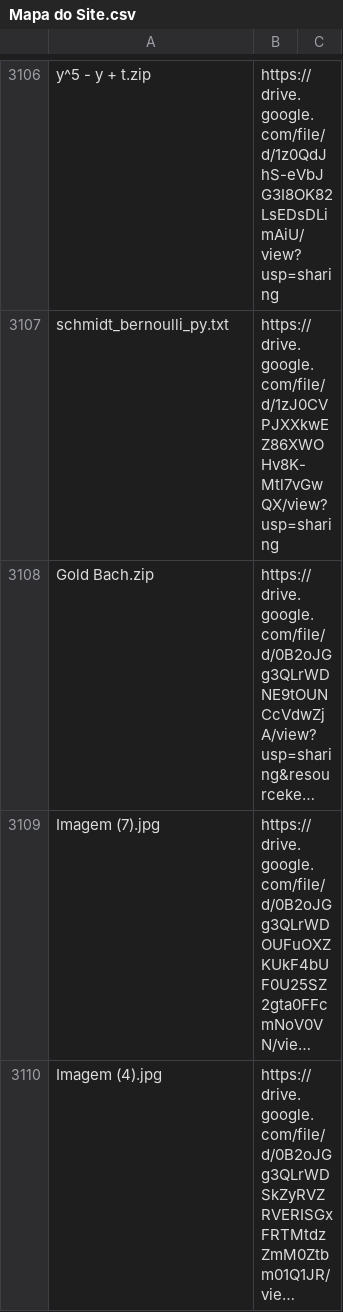
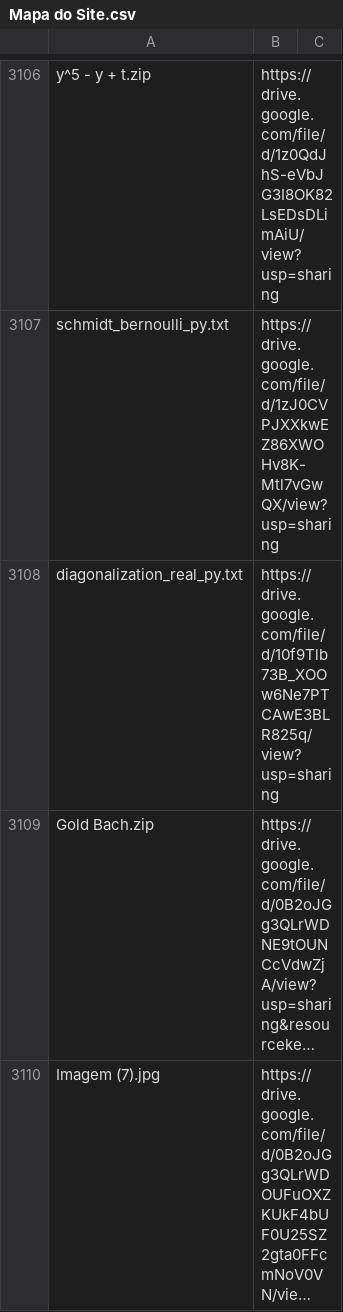
Before and after one commit to boralaemcasa/propagation, a CSV file: Mapa do Site.csv, drawn as a sheet; only a part is shown, gaps mark what is left out; the shorter side is filled out with more unchanged rows; long unchanged cells end in …; the diff covers the shown part only; the diff names each change by its address in the sheet, - before the commit and + after, or states it on an @@ line.

Commit message:
Procurei no google por jordan_form() e por diagonalize(), mas tudo deu errado nos meus casos. Daí saiu isso aqui na marreta biônica.

```diff
--- a/Mapa do Site.csv
+++ b/Mapa do Site.csv
+row 3108: diagonalization_real_py.txt | https://drive.google.com/file/d/10f9Tlb73B_XOOw6Ne7PTCAwE3BLR825q/view?usp=sharing
```
Also changed, not shown: 1 added row elsewhere in this file, 1 other file.
